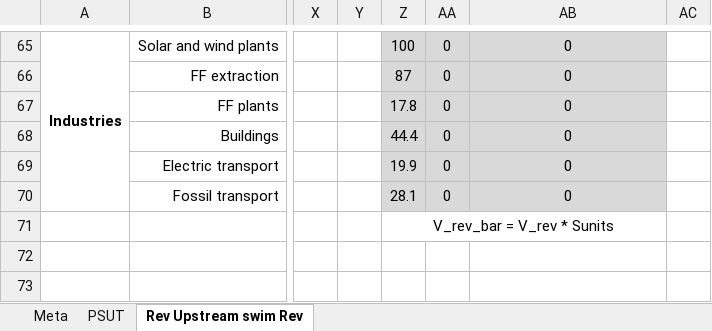
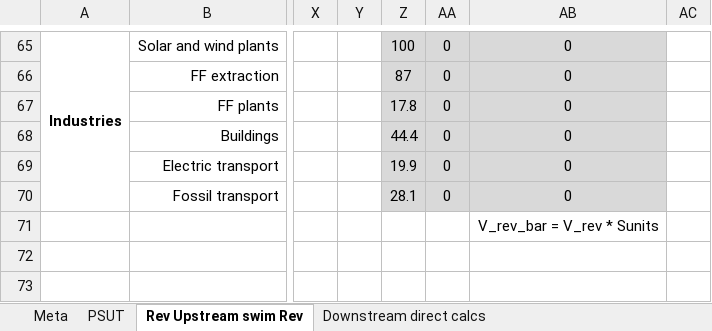
Before and after one commit to MatthewHeun/Recca, an Excel workbook: inst/extdata/Testing new_R_ps/new_R_ps_example.xlsx, sheet Rev Upstream swim Rev, drawn as a sheet; only a part is shown, gaps mark what is left out; values as stored, in another font and other column widths than the file's, no borders; charts and pictures not drawn; the diff names each change by its address in the sheet, - before the commit and + after, or states it on an @@ line.

Commit message:
Working on downstream calcs.

```diff
--- a/inst/extdata/Testing new_R_ps/new_R_ps_example.xlsx (sheet Rev Upstream swim Rev)
+++ b/inst/extdata/Testing new_R_ps/new_R_ps_example.xlsx (sheet Rev Upstream swim Rev)
+sheet tab: Downstream direct calcs
-Z71: V_rev_bar = V_rev * Sunits
+Z71: (empty)
-Z71:AB71 merged
-AB71: (empty)
+AB71: V_rev_bar = V_rev * Sunits
```
Also changed, not shown: charts or pictures.
